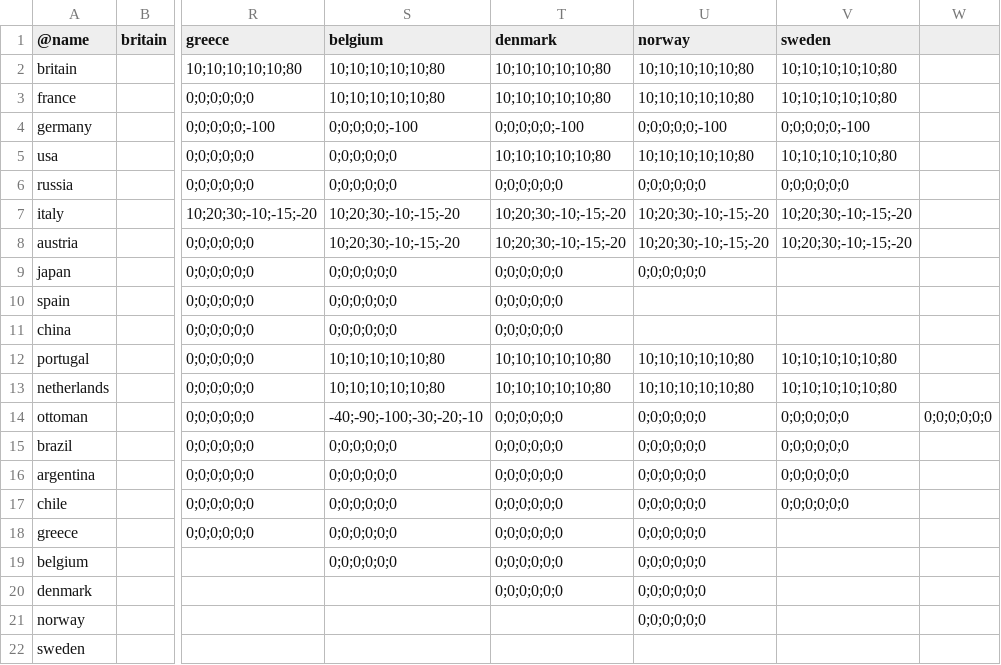
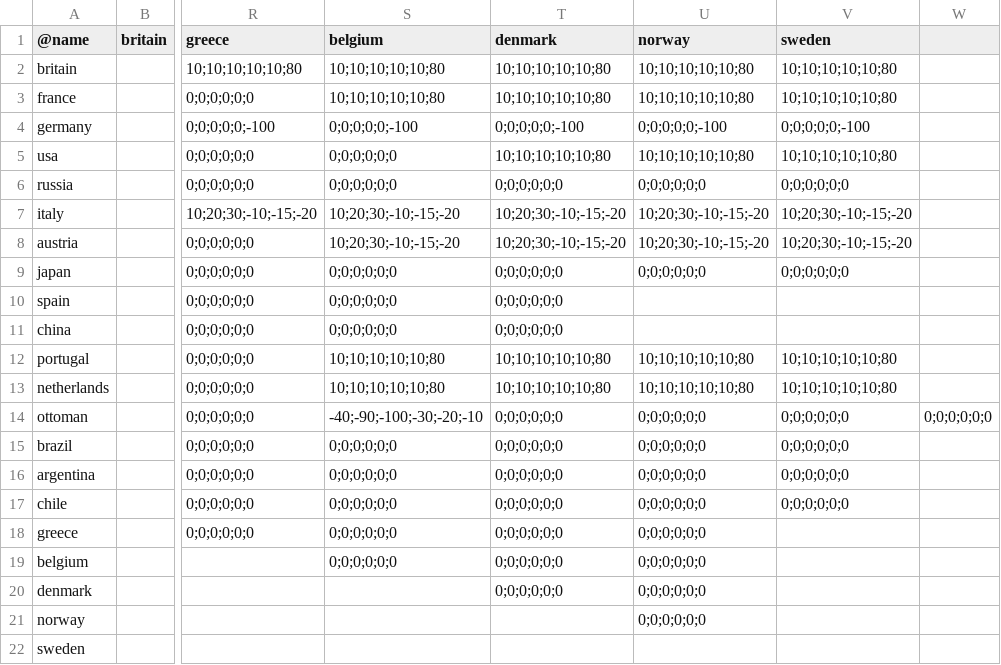
Before and after one commit to brothermunro/Dreadnought-Improvement-Project, a CSV file: relationMatrix.csv, drawn as a sheet; only a part is shown, gaps mark what is left out; the diff names each change by its address in the sheet, - before the commit and + after, or states it on an @@ line.

Commit message:
Japan fix

```diff
--- a/relationMatrix.csv
+++ b/relationMatrix.csv
-V9 (sweden): (empty)
+V9 (sweden): 0;0;0;0;0;0
```
